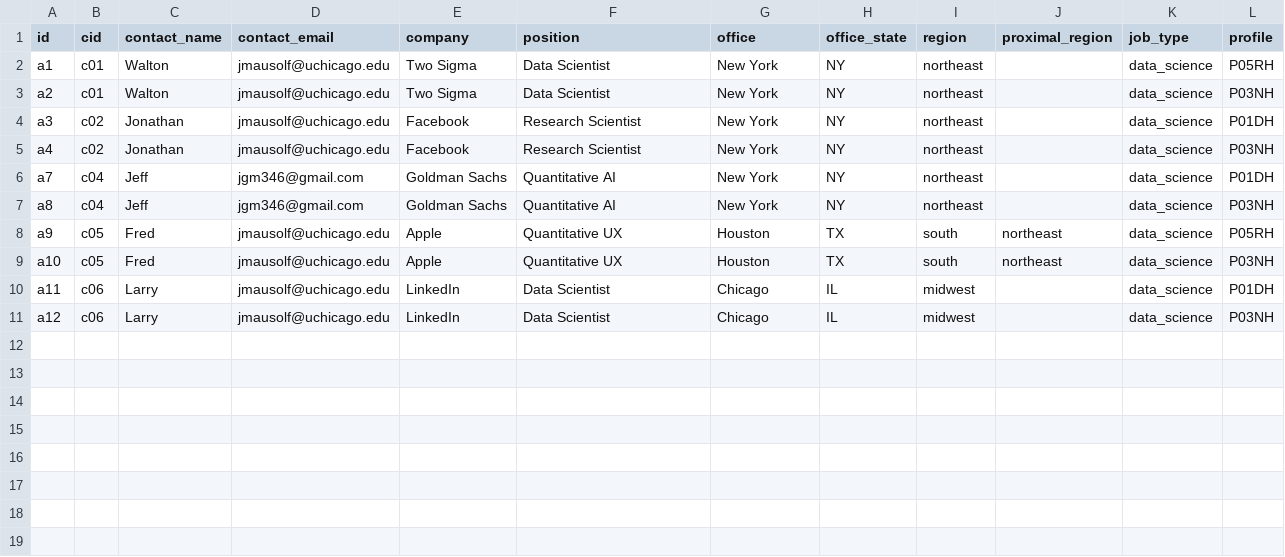
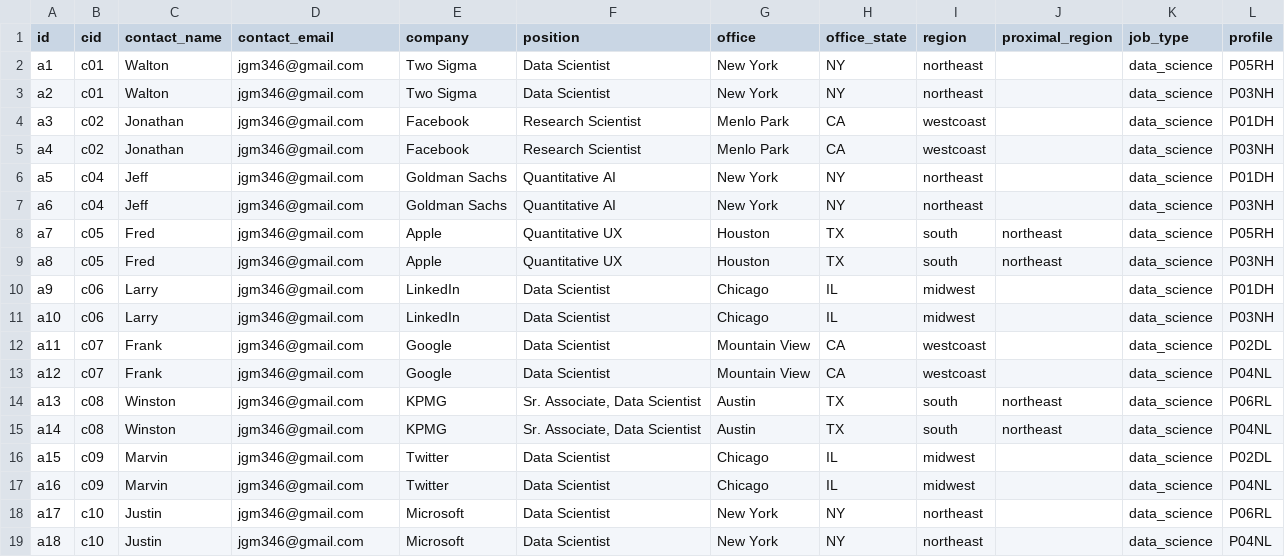
Before and after one commit to jmausolf/office_politics, a CSV file: experiment_test.csv, drawn as a sheet.

```diff
--- a/experiment_test.csv
+++ b/experiment_test.csv
@@ -1,11 +1,19 @@
 id,cid,contact_name,contact_email,company,position,office,office_state,region,proximal_region,job_type,profile
-a1,c01,Walton,jmausolf@uchicago.edu,Two Sigma,Data Scientist,New York,NY,northeast,,data_science,P05RH
-a2,c01,Walton,jmausolf@uchicago.edu,Two Sigma,Data Scientist,New York,NY,northeast,,data_science,P03NH
-a3,c02,Jonathan,jmausolf@uchicago.edu,Facebook,Research Scientist,New York,NY,northeast,,data_science,P01DH
-a4,c02,Jonathan,jmausolf@uchicago.edu,Facebook,Research Scientist,New York,NY,northeast,,data_science,P03NH
-a7,c04,Jeff,jgm346@gmail.com,Goldman Sachs,Quantitative AI,New York,NY,northeast,,data_science,P01DH
-a8,c04,Jeff,jgm346@gmail.com,Goldman Sachs,Quantitative AI,New York,NY,northeast,,data_science,P03NH
-a9,c05,Fred,jmausolf@uchicago.edu,Apple,Quantitative UX,Houston,TX,south,northeast,data_science,P05RH
-a10,c05,Fred,jmausolf@uchicago.edu,Apple,Quantitative UX,Houston,TX,south,northeast,data_science,P03NH
-a11,c06,Larry,jmausolf@uchicago.edu,LinkedIn,Data Scientist,Chicago,IL,midwest,,data_science,P01DH
-a12,c06,Larry,jmausolf@uchicago.edu,LinkedIn,Data Scientist,Chicago,IL,midwest,,data_science,P03NH
+a1,c01,Walton,jgm346@gmail.com,Two Sigma,Data Scientist,New York,NY,northeast,,data_science,P05RH
+a2,c01,Walton,jgm346@gmail.com,Two Sigma,Data Scientist,New York,NY,northeast,,data_science,P03NH
+a3,c02,Jonathan,jgm346@gmail.com,Facebook,Research Scientist,Menlo Park,CA,westcoast,,data_science,P01DH
+a4,c02,Jonathan,jgm346@gmail.com,Facebook,Research Scientist,Menlo Park,CA,westcoast,,data_science,P03NH
+a5,c04,Jeff,jgm346@gmail.com,Goldman Sachs,Quantitative AI,New York,NY,northeast,,data_science,P01DH
+a6,c04,Jeff,jgm346@gmail.com,Goldman Sachs,Quantitative AI,New York,NY,northeast,,data_science,P03NH
+a7,c05,Fred,jgm346@gmail.com,Apple,Quantitative UX,Houston,TX,south,northeast,data_science,P05RH
+a8,c05,Fred,jgm346@gmail.com,Apple,Quantitative UX,Houston,TX,south,northeast,data_science,P03NH
+a9,c06,Larry,jgm346@gmail.com,LinkedIn,Data Scientist,Chicago,IL,midwest,,data_science,P01DH
+a10,c06,Larry,jgm346@gmail.com,LinkedIn,Data Scientist,Chicago,IL,midwest,,data_science,P03NH
+a11,c07,Frank,jgm346@gmail.com,Google,Data Scientist,Mountain View,CA,westcoast,,data_science,P02DL
+a12,c07,Frank,jgm346@gmail.com,Google,Data Scientist,Mountain View,CA,westcoast,,data_science,P04NL
+a13,c08,Winston,jgm346@gmail.com,KPMG,"Sr. Associate, Data Scientist",Austin,TX,south,northeast,data_science,P06RL
+a14,c08,Winston,jgm346@gmail.com,KPMG,"Sr. Associate, Data Scientist",Austin,TX,south,northeast,data_science,P04NL
+a15,c09,Marvin,jgm346@gmail.com,Twitter,Data Scientist,Chicago,IL,midwest,,data_science,P02DL
+a16,c09,Marvin,jgm346@gmail.com,Twitter,Data Scientist,Chicago,IL,midwest,,data_science,P04NL
+a17,c10,Justin,jgm346@gmail.com,Microsoft,Data Scientist,New York,NY,northeast,,data_science,P06RL
+a18,c10,Justin,jgm346@gmail.com,Microsoft,Data Scientist,New York,NY,northeast,,data_science,P04NL
```
Also changed, not shown: ga_school_key.csv, ug_school_key.csv, 1 other file.
